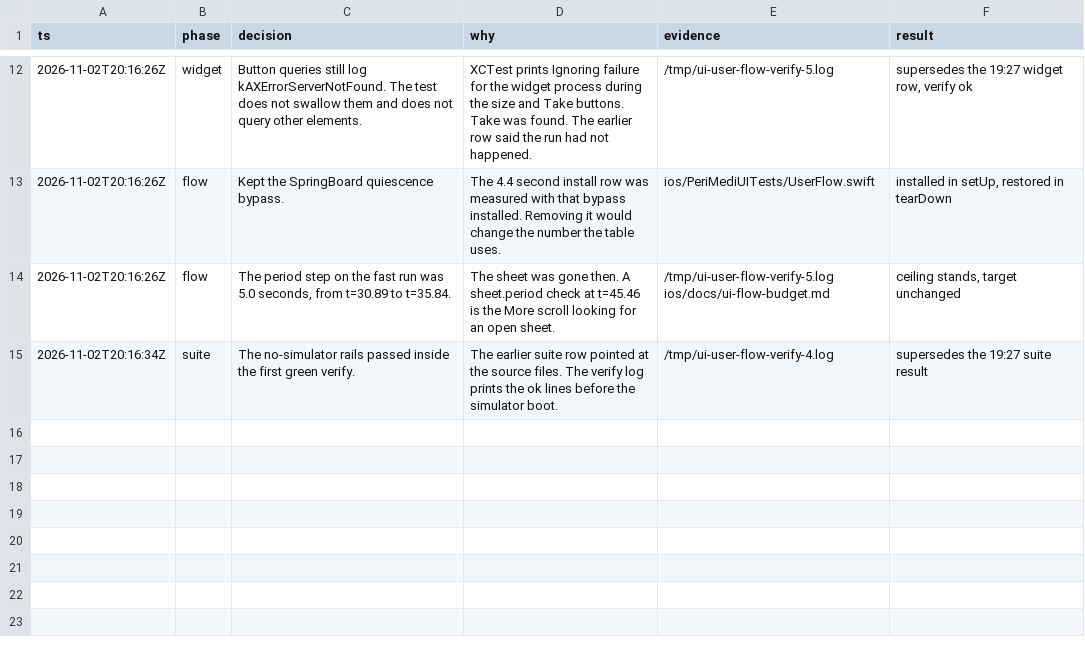
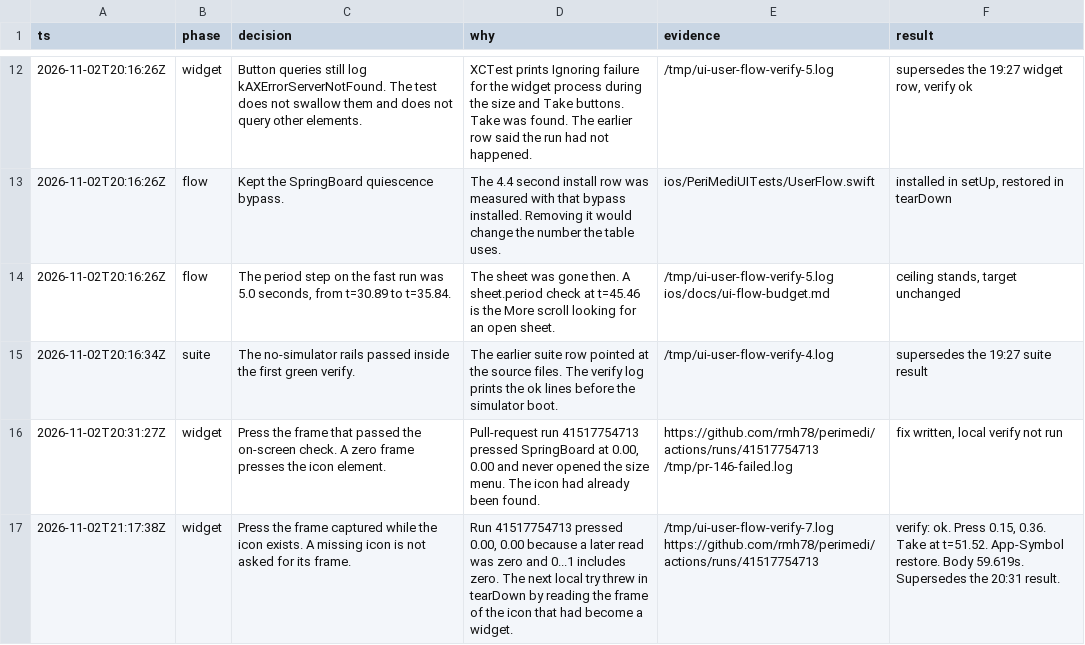
Before and after one commit to rmh78/perimedi, a TSV file: .audit/ui-flow-budget.tsv, drawn as a sheet; only a part is shown, gaps mark what is left out; the diff names each change by its address in the sheet, - before the commit and + after, or states it on an @@ line.

Commit message:
test: press the widget icon at its on-screen frame
A later frame read of zero is inside 0...1, so the old press hit the screen corner and the size menu never opened. The press now uses the frame captured while the icon exists. Restore checks exists before reading a frame, because after Take the icon is a widget and that read throws.

Local verify printed verify: ok. The body was 59.619 seconds. The press was at 0.15, 0.36, Take landed, and tear-down restored the app icon. The 180 and 360 second targets stay. The job still does not fit.

```diff
--- a/.audit/ui-flow-budget.tsv
+++ b/.audit/ui-flow-budget.tsv
+row 16: 2026-11-02T20:31:27Z | widget | Press the frame that passed the on-screen check. A zero frame presses the icon element. | Pull-request run 41517754713 pressed SpringBoard at 0.00, 0.00 and never opened the size menu. The icon had already been found. | https://github.com/rmh78/perimedi/actions/runs/41517754713 /tmp/pr-146-failed.log | fix written, local verify not run
+row 17: 2026-11-02T21:17:38Z | widget | Press the frame captured while the icon exists. A missing icon is not asked for its frame. | Run 41517754713 pressed 0.00, 0.00 because a later read was zero and 0...1 includes zero. The next local try threw in tearDown by reading the frame of the icon that had become a widget. | /tmp/ui-user-flow-verify-7.log https://github.com/rmh78/perimedi/actions/runs/41517754713 | verify: ok. Press 0.15, 0.36. Take at t=51.52. App-Symbol restore. Body 59.619s. Supersedes the 20:31 result.
```
Also changed, not shown: 3 other files.
